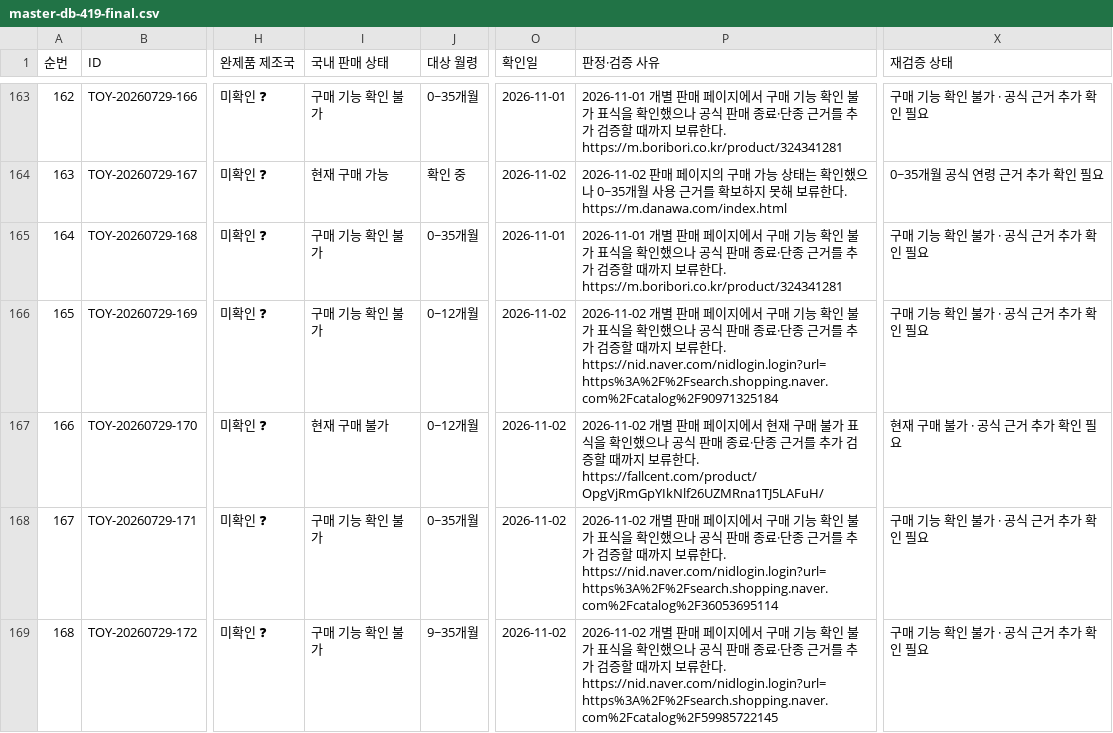
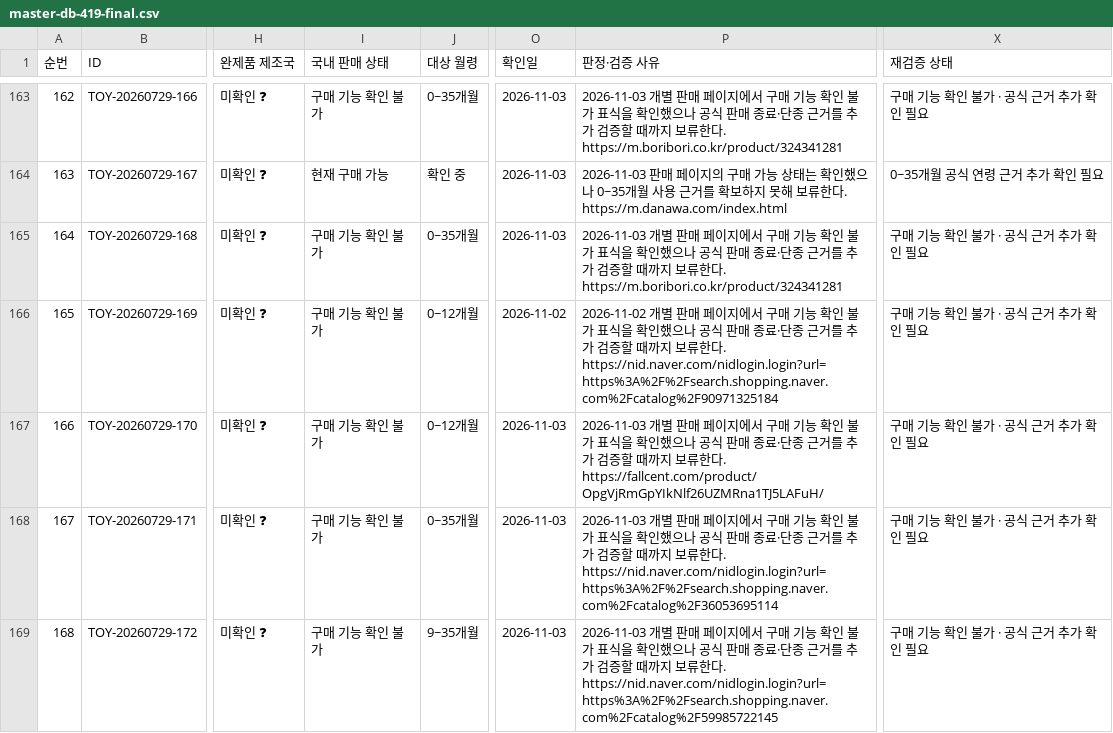
Before and after one commit to pamyo2607/k-baby-made, a CSV file: data/master-db-419-final.csv, drawn as a sheet; only a part is shown, gaps mark what is left out; the diff covers the shown part only; the diff names each change by its address in the sheet, - before the commit and + after, or states it on an @@ line.

```diff
--- a/data/master-db-419-final.csv
+++ b/data/master-db-419-final.csv
-O163 (확인일): 2026-11-01
+O163 (확인일): 2026-11-03
-P163 (판정·검증 사유): 2026-11-01 개별 판…
+P163 (판정·검증 사유): 2026-11-03 개별 판…
-O164 (확인일): 2026-11-02
+O164 (확인일): 2026-11-03
-P164 (판정·검증 사유): 2026-11-02 판매 페…
+P164 (판정·검증 사유): 2026-11-03 판매 페…
-O165 (확인일): 2026-11-01
+O165 (확인일): 2026-11-03
-P165 (판정·검증 사유): 2026-11-01 개별 판…
+P165 (판정·검증 사유): 2026-11-03 개별 판…
-I167 (국내 판매 상태): 현재 구매 불가
+I167 (국내 판매 상태): 구매 기능 확인 불가
-O167:O169 (확인일): 2026-11-02
+O167:O169 (확인일): 2026-11-03
-P167 (판정·검증 사유): 2026-11-02 개별 판매 페이지에서 현재 구매 불가…
+P167 (판정·검증 사유): 2026-11-03 개별 판매 페이지에서 구매 기능 확인 불가…
-X167 (재검증 상태): 현재 구매 불가 · 공식 근거 추가 확인 필요
+X167 (재검증 상태): 구매 기능 확인 불가 · 공식 근거 추가 확인 필요
-P168 (판정·검증 사유): 2026-11-02 개별…
+P168 (판정·검증 사유): 2026-11-03 개별…
-P169 (판정·검증 사유): 2026-11-02 개별…
+P169 (판정·검증 사유): 2026-11-03 개별…
```
Also changed, not shown: 82 edited cells elsewhere in this file, public/data/master-db-419-final.csv, public/master-db-sync.csv, 36 other files.
